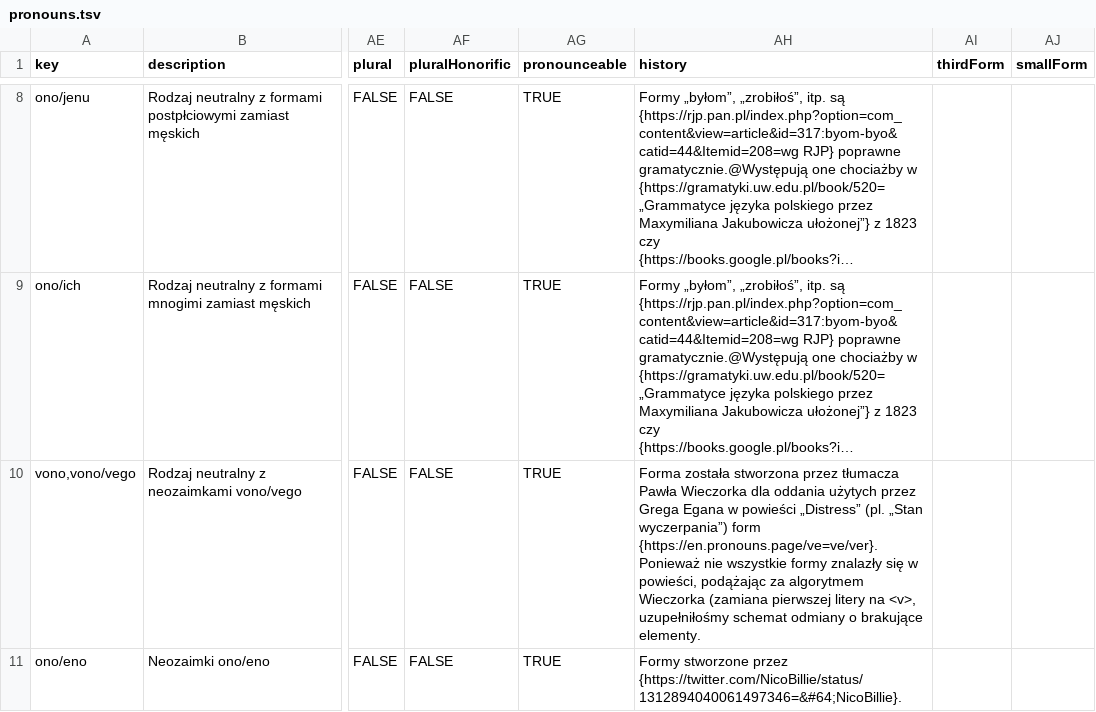
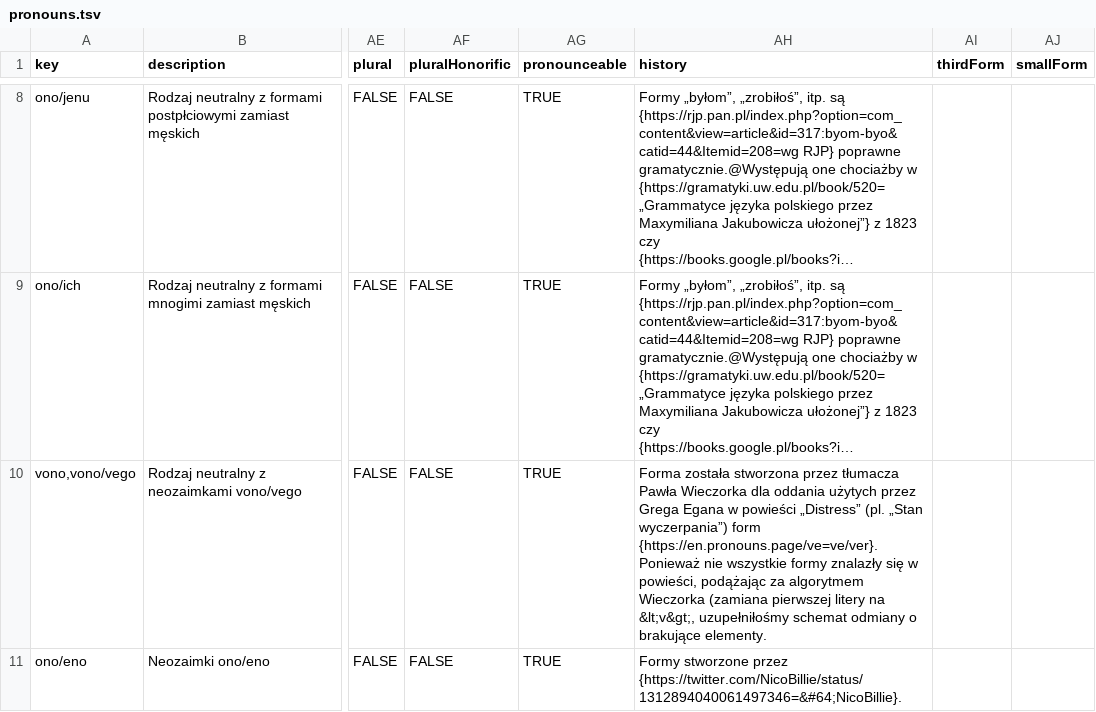
Before and after one commit to tutking24/pronounspage, a TSV file: locale/pl/pronouns/pronouns.tsv, drawn as a sheet; only a part is shown, gaps mark what is left out; long unchanged cells end in …; the diff covers the shown part only; the diff names each change by its address in the sheet, - before the commit and + after, or states it on an @@ line.

Commit message:
[pl][pronouns] add unaccented and prep – fixes

```diff
--- a/locale/pl/pronouns/pronouns.tsv
+++ b/locale/pl/pronouns/pronouns.tsv
-AH10 (history): …litery na <v>, uzupełniłośmy schemat…
+AH10 (history): …litery na &lt;v&gt;, uzupełniłośmy schemat…
```
Also changed, not shown: 1 edited cell elsewhere in this file, 3 other files.
